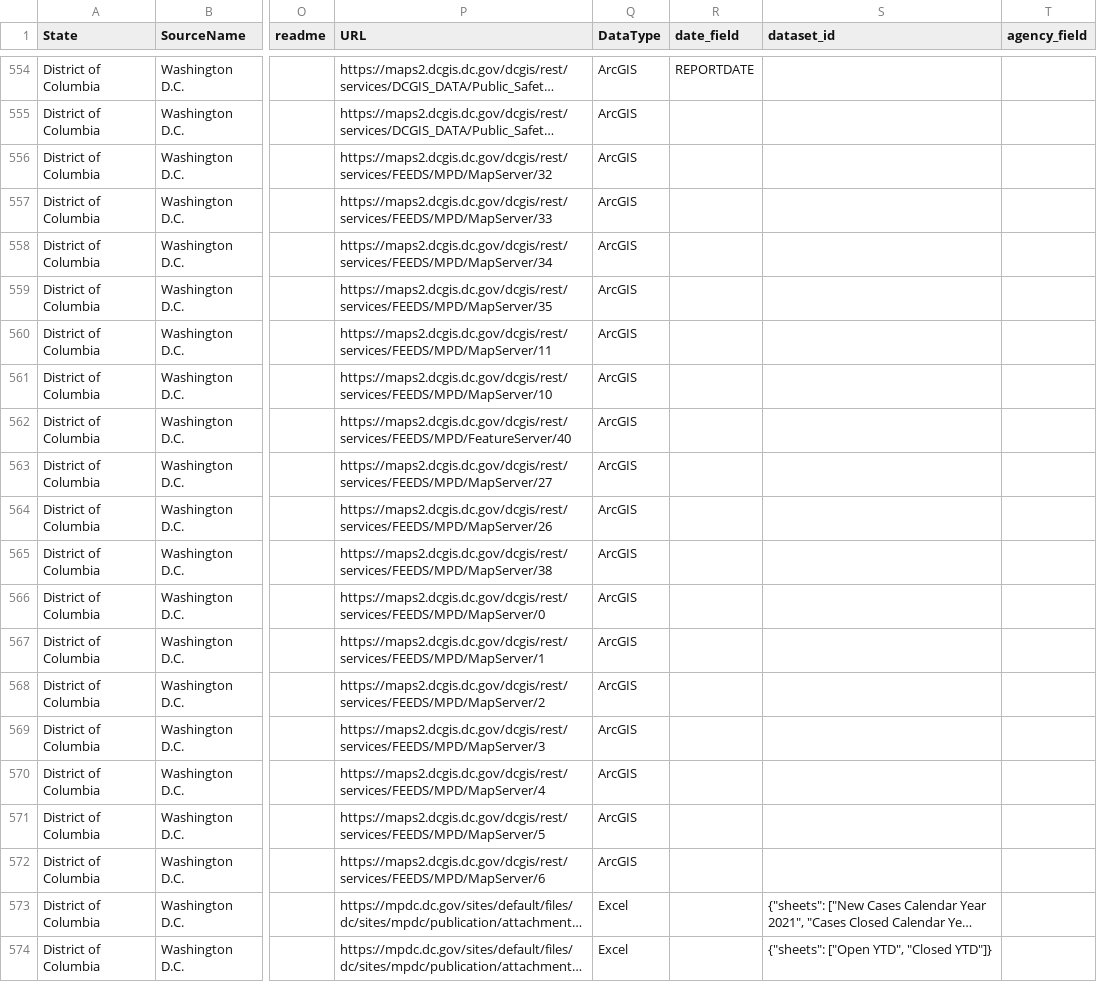
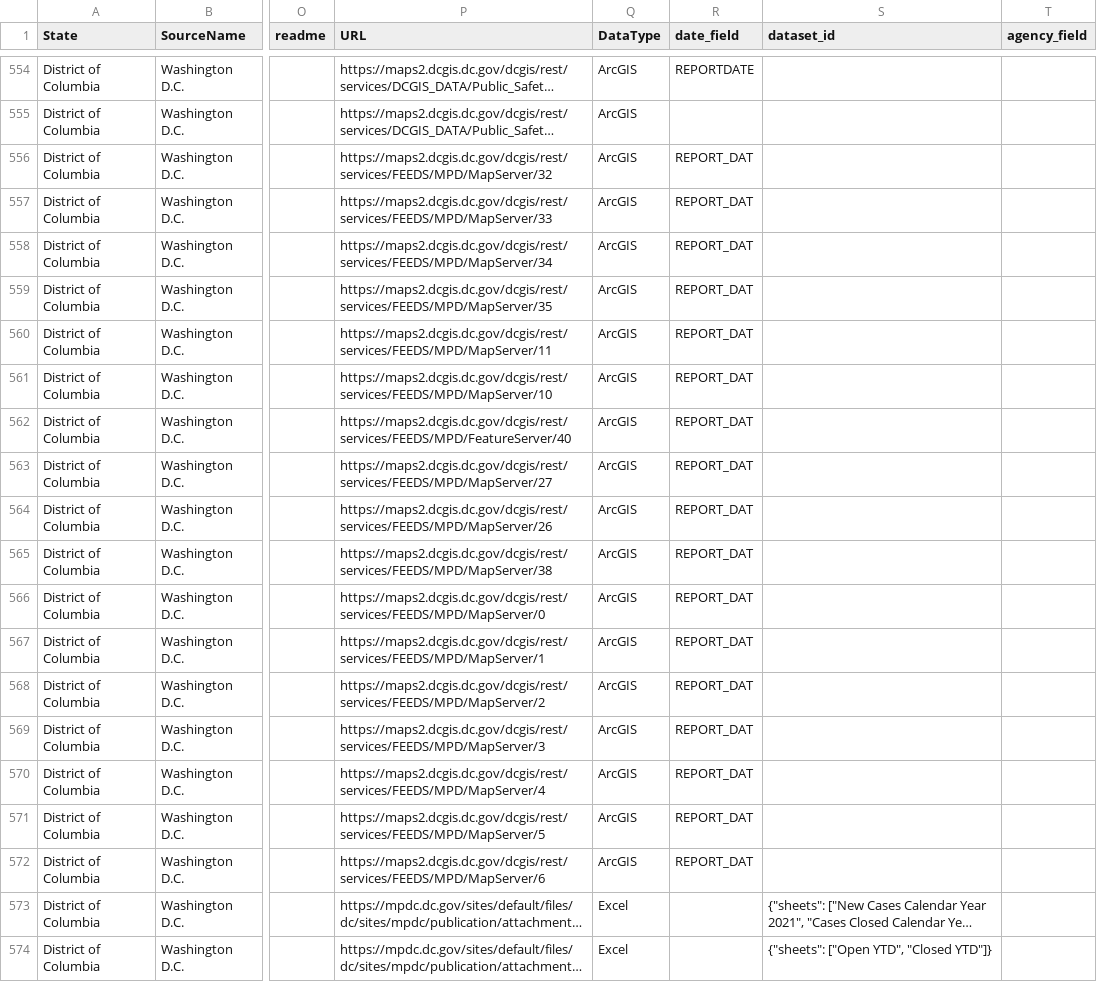
Before and after one commit to openpolicedata/opd-data, a CSV file: opd_source_table.csv, drawn as a sheet; only a part is shown, gaps mark what is left out; long unchanged cells end in …; the diff names each change by its address in the sheet, - before the commit and + after, or states it on an @@ line.

Commit message:
Adding DC annual incident date fields

```diff
--- a/opd_source_table.csv
+++ b/opd_source_table.csv
-R556:R572 (date_field): (empty)
+R556:R572 (date_field): REPORT_DAT
```
